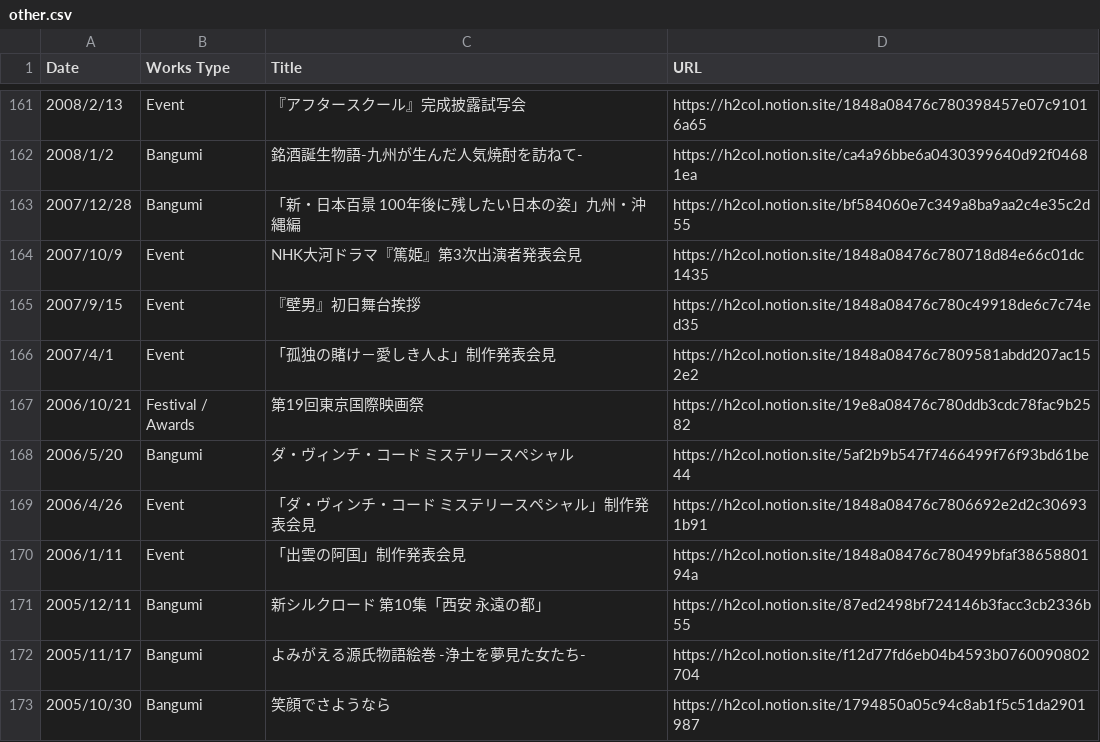
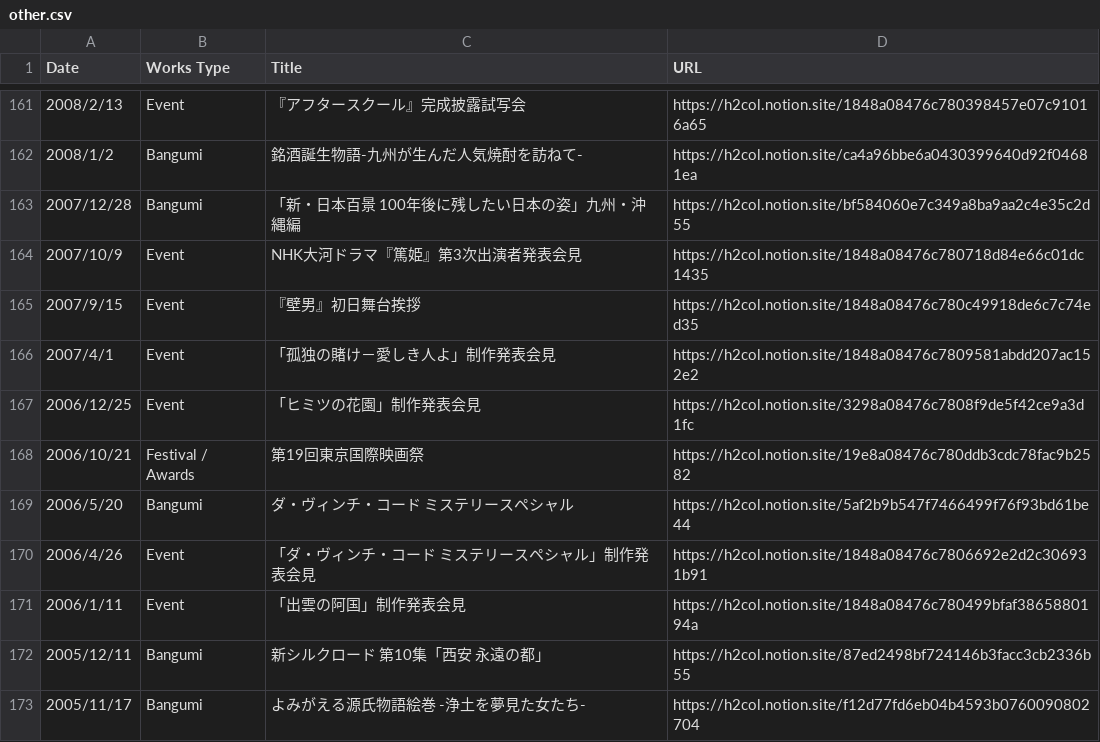
Before and after one commit to skmstdb/skmstdb.github.io, a CSV file: data/other.csv, drawn as a sheet; only a part is shown, gaps mark what is left out; the shorter side is filled out with more unchanged rows; the diff names each change by its address in the sheet, - before the commit and + after, or states it on an @@ line.

Commit message:
Update other.csv

```diff
--- a/data/other.csv
+++ b/data/other.csv
+row 167: 2006/12/25 | Event | 「ヒミツの花園」制作発表会見 | https://h2col.notion.site/3298a08476c7808f9de5f42ce9a3d1fc
```
